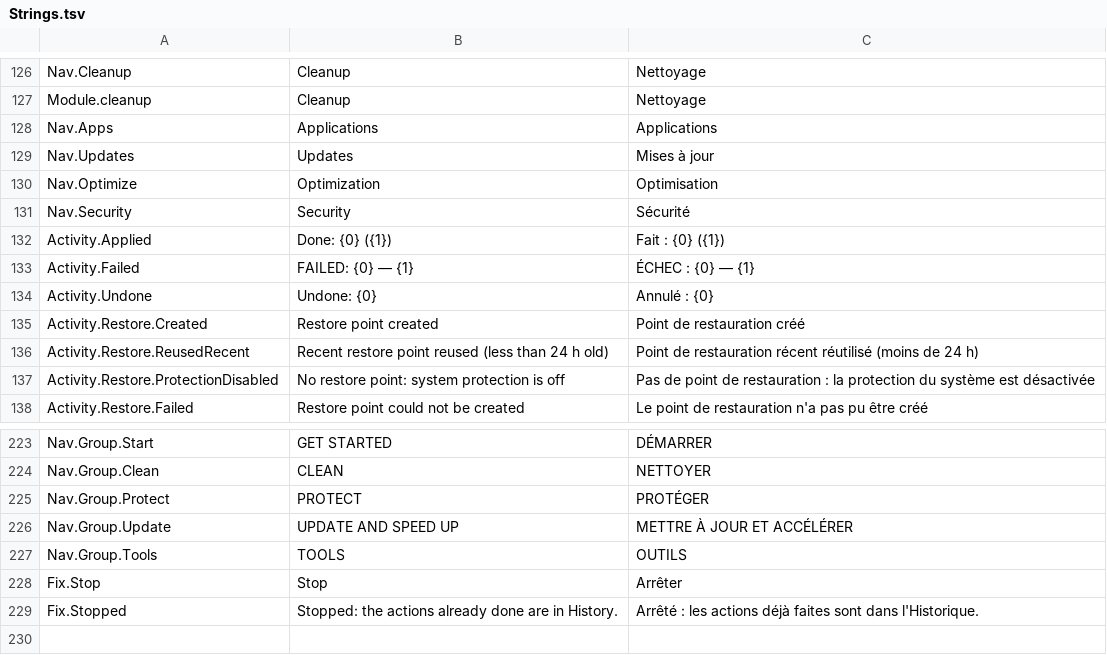
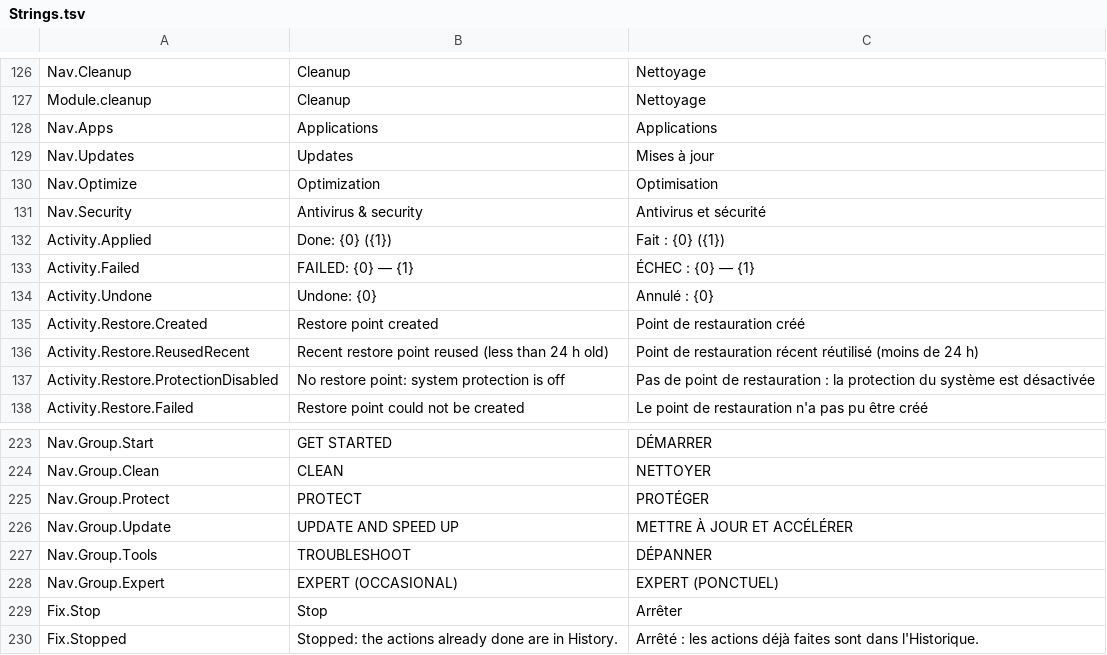
Before and after one commit to Skoow/Cleaner, a TSV file: src/PCDoc.Core/Resources/Strings.tsv, drawn as a sheet; only a part is shown, gaps mark what is left out.

```diff
--- a/src/PCDoc.Core/Resources/Strings.tsv
+++ b/src/PCDoc.Core/Resources/Strings.tsv
@@ -130,3 +130,3 @@ Nav.Updates	Updates	Mises à jour
 Nav.Optimize	Optimization	Optimisation
-Nav.Security	Security	Sécurité
+Nav.Security	Antivirus & security	Antivirus et sécurité
 Activity.Applied	Done: {0} ({1})	Fait : {0} ({1})
@@ -226,3 +226,4 @@ Nav.Group.Protect	PROTECT	PROTÉGER
 Nav.Group.Update	UPDATE AND SPEED UP	METTRE À JOUR ET ACCÉLÉRER
-Nav.Group.Tools	TOOLS	OUTILS
+Nav.Group.Tools	TROUBLESHOOT	DÉPANNER
+Nav.Group.Expert	EXPERT (OCCASIONAL)	EXPERT (PONCTUEL)
 Fix.Stop	Stop	Arrêter
```
Also changed, not shown: 8 other files.
